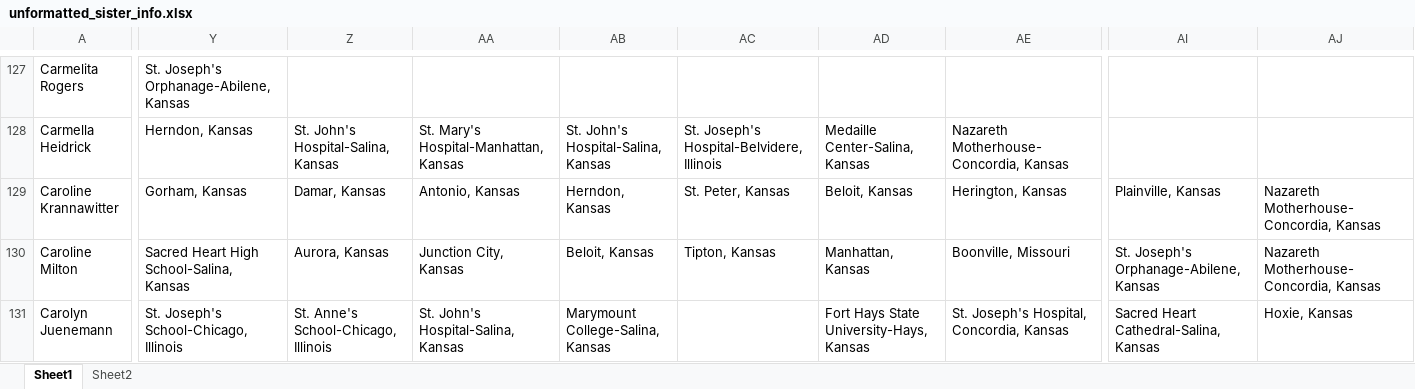
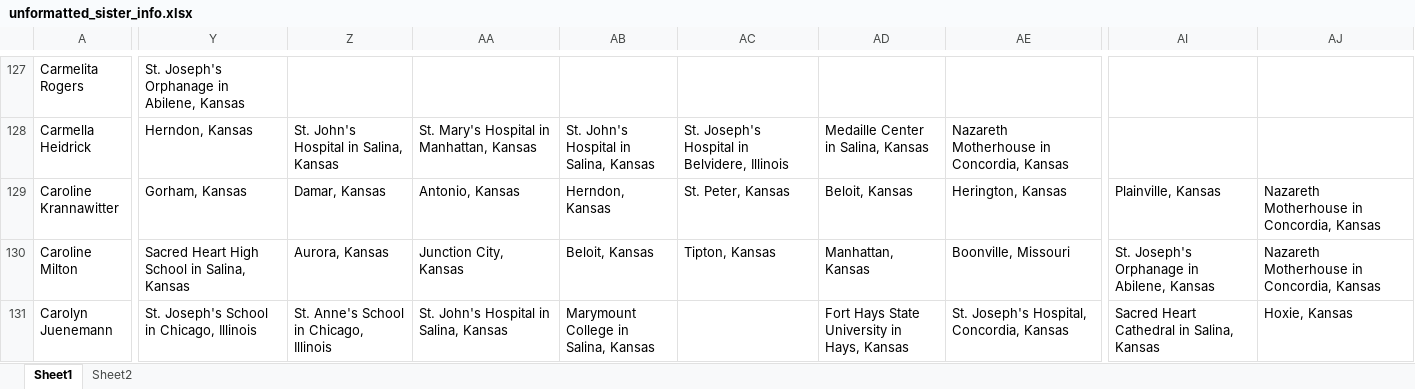
Before and after one commit to MineralCodes/sisters-db-dataprep, an Excel workbook: unformatted_sister_info.xlsx, sheet Sheet1, drawn as a sheet; only a part is shown, gaps mark what is left out; values as stored, in another font and other column widths than the file's, no borders; the diff covers the shown part only; the diff names each change by its address in the sheet, - before the commit and + after, or states it on an @@ line.

```diff
--- a/unformatted_sister_info.xlsx (sheet Sheet1)
+++ b/unformatted_sister_info.xlsx (sheet Sheet1)
-Y127: St. Joseph's Orphanage-Abilene, Kansas
+Y127: St. Joseph's Orphanage in Abilene, Kansas
-Z128: St. John's Hospital-Salina, Kansas
+Z128: St. John's Hospital in Salina, Kansas
-AA128: St. Mary's Hospital-Manhattan, Kansas
+AA128: St. Mary's Hospital in Manhattan, Kansas
-AB128: St. John's Hospital-Salina, Kansas
+AB128: St. John's Hospital in Salina, Kansas
-AC128: St. Joseph's Hospital-Belvidere, Illinois
+AC128: St. Joseph's Hospital in Belvidere, Illinois
-AD128: Medaille Center-Salina, Kansas
+AD128: Medaille Center in Salina, Kansas
-AE128: Nazareth Motherhouse-Concordia, Kansas
+AE128: Nazareth Motherhouse in Concordia, Kansas
-AJ129:AJ130: Nazareth Motherhouse-Concordia, Kansas
+AJ129:AJ130: Nazareth Motherhouse in Concordia, Kansas
-Y130: Sacred Heart High School-Salina, Kansas
+Y130: Sacred Heart High School in Salina, Kansas
-AI130: St. Joseph's Orphanage-Abilene, Kansas
+AI130: St. Joseph's Orphanage in Abilene, Kansas
-Y131: St. Joseph's School-Chicago, Illinois
+Y131: St. Joseph's School in Chicago, Illinois
-Z131: St. Anne's School-Chicago, Illinois
+Z131: St. Anne's School in Chicago, Illinois
-AA131: St. John's Hospital-Salina, Kansas
+AA131: St. John's Hospital in Salina, Kansas
-AB131: Marymount College-Salina, Kansas
+AB131: Marymount College in Salina, Kansas
-AD131: Fort Hays State University-Hays, Kansas
+AD131: Fort Hays State University in Hays, Kansas
-AI131: Sacred Heart Cathedral-Salina, Kansas
+AI131: Sacred Heart Cathedral in Salina, Kansas
```
Also changed, not shown: 1845 edited cells elsewhere in this sheet, 3 other files.
